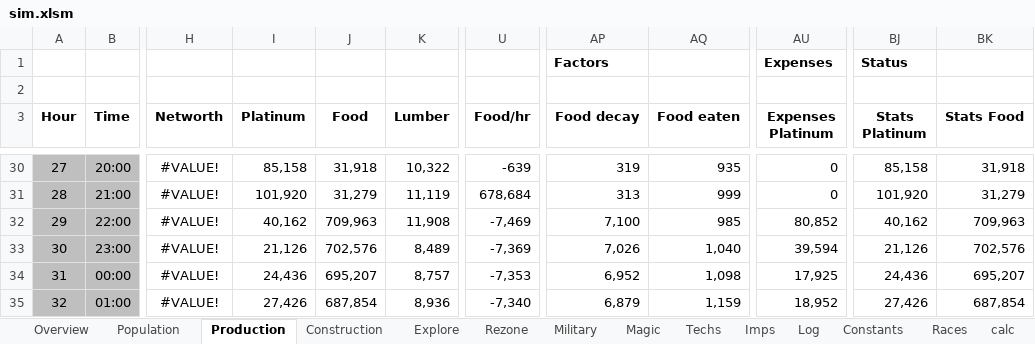
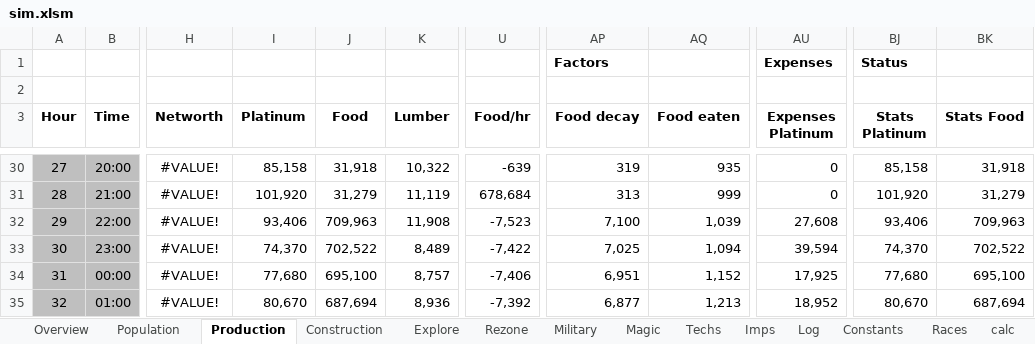
Before and after one commit to rxx/od_sim, an Excel workbook: data/sim.xlsm, sheet Production, drawn as a sheet; only a part is shown, gaps mark what is left out; values as stored, in another font and other column widths than the file's, no borders; conditional formats and table styles not drawn; the diff covers the shown part only; the diff names each change by its address in the sheet, - before the commit and + after, or states it on an @@ line.

```diff
--- a/data/sim.xlsm (sheet Production)
+++ b/data/sim.xlsm (sheet Production)
-I32 (Platinum): 40,162
+I32 (Platinum): 93,406
-U32 (Food/hr): -7,469
+U32 (Food/hr): -7,523
-AQ32 (Food eaten): 985
+AQ32 (Food eaten): 1,039
-AU32 (Expenses Platinum): 80,852
+AU32 (Expenses Platinum): 27,608
-BJ32 (Stats Platinum): 40,162
+BJ32 (Stats Platinum): 93,406
-I33 (Platinum): 21,126
+I33 (Platinum): 74,370
-J33 (Food): 702,576
+J33 (Food): 702,522
-U33 (Food/hr): -7,369
+U33 (Food/hr): -7,422
-AP33 (Food decay): 7,026
+AP33 (Food decay): 7,025
-AQ33 (Food eaten): 1,040
+AQ33 (Food eaten): 1,094
-BJ33 (Stats Platinum): 21,126
+BJ33 (Stats Platinum): 74,370
-BK33 (Stats Food): 702,576
+BK33 (Stats Food): 702,522
-I34 (Platinum): 24,436
+I34 (Platinum): 77,680
-J34 (Food): 695,207
+J34 (Food): 695,100
-U34 (Food/hr): -7,353
+U34 (Food/hr): -7,406
-AP34 (Food decay): 6,952
+AP34 (Food decay): 6,951
-AQ34 (Food eaten): 1,098
+AQ34 (Food eaten): 1,152
-BJ34 (Stats Platinum): 24,436
+BJ34 (Stats Platinum): 77,680
-BK34 (Stats Food): 695,207
+BK34 (Stats Food): 695,100
-I35 (Platinum): 27,426
+I35 (Platinum): 80,670
-J35 (Food): 687,854
+J35 (Food): 687,694
-U35 (Food/hr): -7,340
+U35 (Food/hr): -7,392
-AP35 (Food decay): 6,879
+AP35 (Food decay): 6,877
-AQ35 (Food eaten): 1,159
+AQ35 (Food eaten): 1,213
-BJ35 (Stats Platinum): 27,426
+BJ35 (Stats Platinum): 80,670
-BK35 (Stats Food): 687,854
+BK35 (Stats Food): 687,694
```
Also changed, not shown: 1970 edited cells elsewhere in this sheet, sheet Explore, sheet Rezone, sheet Population, sheet Construction, sheet Military, sheet Imps, 3 more sheets, hidden cells, 1 other file.
